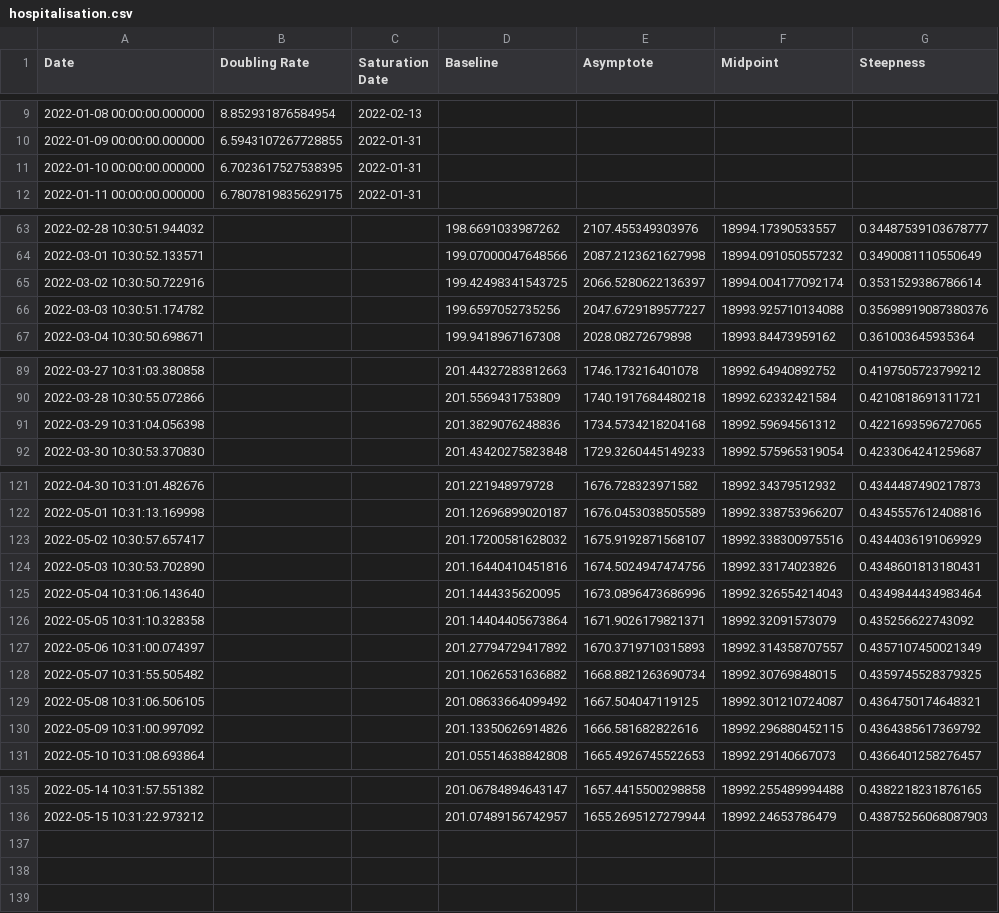
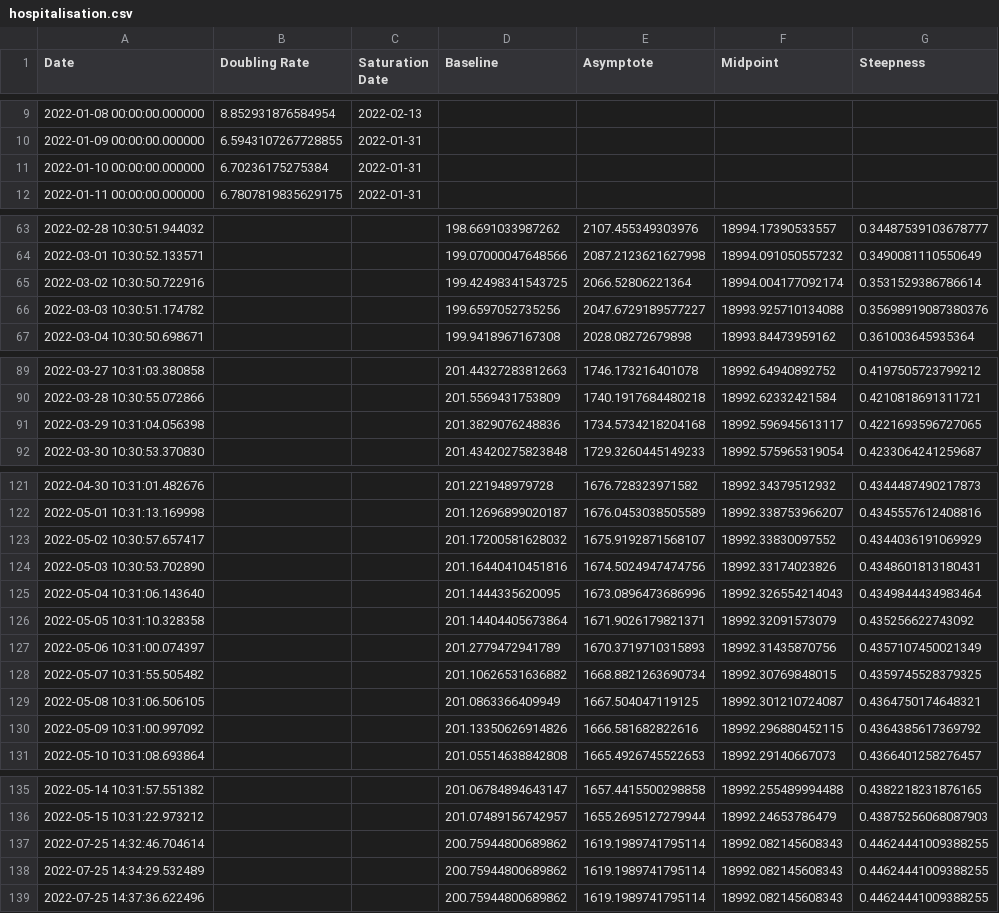
Before and after one commit to solresol/yet-another-pandemic-prediction, a CSV file: historical/hospitalisation.csv, drawn as a sheet; only a part is shown, gaps mark what is left out; the diff covers the shown part only.

```diff
--- a/historical/hospitalisation.csv
+++ b/historical/hospitalisation.csv
@@ -10,3 +10,3 @@ Date,Doubling Rate,Saturation Date,Baseline,Asymptote,Midpoint,Steepness
 2022-01-09 00:00:00.000000,6.5943107267728855,2022-01-31,,,,
-2022-01-10 00:00:00.000000,6.7023617527538395,2022-01-31,,,,
+2022-01-10 00:00:00.000000,6.70236175275384,2022-01-31,,,,
 2022-01-11 00:00:00.000000,6.7807819835629175,2022-01-31,,,,
@@ -64,3 +64,3 @@ Date,Doubling Rate,Saturation Date,Baseline,Asymptote,Midpoint,Steepness
 2022-03-01 10:30:52.133571,,,199.07000047648566,2087.2123621627998,18994.091050557232,0.3490081110550649
-2022-03-02 10:30:50.722916,,,199.42498341543725,2066.5280622136397,18994.004177092174,0.3531529386786614
+2022-03-02 10:30:50.722916,,,199.42498341543725,2066.52806221364,18994.004177092174,0.3531529386786614
 2022-03-03 10:30:51.174782,,,199.6597052735256,2047.6729189577227,18993.925710134088,0.35698919087380376
@@ -90,3 +90,3 @@ Date,Doubling Rate,Saturation Date,Baseline,Asymptote,Midpoint,Steepness
 2022-03-28 10:30:55.072866,,,201.5569431753809,1740.1917684480218,18992.62332421584,0.4210818691311721
-2022-03-29 10:31:04.056398,,,201.3829076248836,1734.5734218204168,18992.59694561312,0.4221693596727065
+2022-03-29 10:31:04.056398,,,201.3829076248836,1734.5734218204168,18992.596945613117,0.4221693596727065
 2022-03-30 10:30:53.370830,,,201.43420275823848,1729.3260445149233,18992.575965319054,0.4233064241259687
@@ -122,3 +122,3 @@ Date,Doubling Rate,Saturation Date,Baseline,Asymptote,Midpoint,Steepness
 2022-05-01 10:31:13.169998,,,201.12696899020187,1676.0453038505589,18992.338753966207,0.4345557612408816
-2022-05-02 10:30:57.657417,,,201.17200581628032,1675.9192871568107,18992.338300975516,0.4344036191069929
+2022-05-02 10:30:57.657417,,,201.17200581628032,1675.9192871568107,18992.33830097552,0.4344036191069929
 2022-05-03 10:30:53.702890,,,201.16440410451816,1674.5024947474756,18992.33174023826,0.4348601813180431
@@ -126,5 +126,5 @@ Date,Doubling Rate,Saturation Date,Baseline,Asymptote,Midpoint,Steepness
 2022-05-05 10:31:10.328358,,,201.14404405673864,1671.9026179821371,18992.32091573079,0.435256622743092
-2022-05-06 10:31:00.074397,,,201.27794729417892,1670.3719710315893,18992.314358707557,0.4357107450021349
+2022-05-06 10:31:00.074397,,,201.2779472941789,1670.3719710315893,18992.31435870756,0.4357107450021349
 2022-05-07 10:31:55.505482,,,201.10626531636882,1668.8821263690734,18992.30769848015,0.4359745528379325
-2022-05-08 10:31:06.506105,,,201.08633664099492,1667.504047119125,18992.301210724087,0.4364750174648321
+2022-05-08 10:31:06.506105,,,201.0863366409949,1667.504047119125,18992.301210724087,0.4364750174648321
 2022-05-09 10:31:00.997092,,,201.13350626914826,1666.581682822616,18992.296880452115,0.4364385617369792
@@ -136 +136,4 @@ Date,Doubling Rate,Saturation Date,Baseline,Asymptote,Midpoint,Steepness
 2022-05-15 10:31:22.973212,,,201.07489156742957,1655.2695127279944,18992.24653786479,0.43875256068087903
+2022-07-25 14:32:46.704614,,,200.75944800689862,1619.1989741795114,18992.082145608343,0.44624441009388255
+2022-07-25 14:34:29.532489,,,200.75944800689862,1619.1989741795114,18992.082145608343,0.44624441009388255
+2022-07-25 14:37:36.622496,,,200.75944800689862,1619.1989741795114,18992.082145608343,0.44624441009388255
```
Also changed, not shown: 2 edited cells elsewhere in this file, historical/deaths.csv, historical/ventilators.csv.
